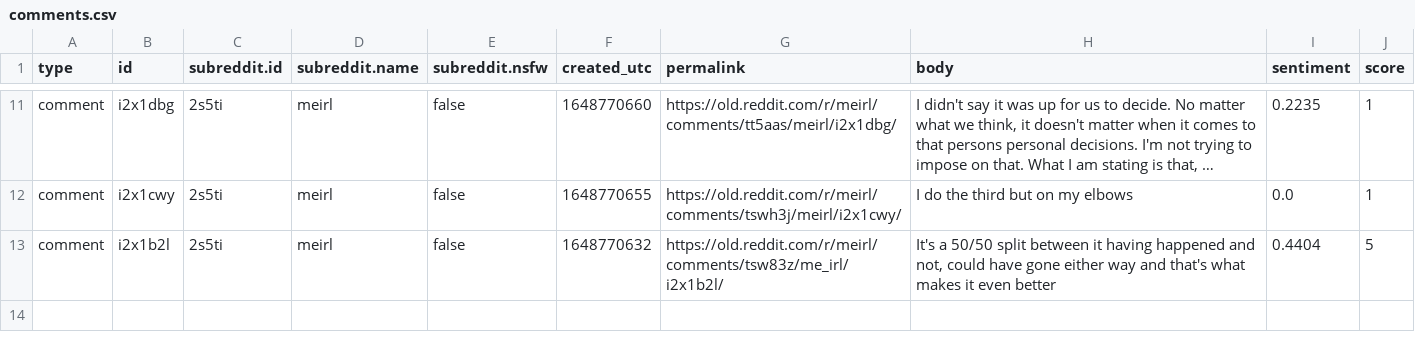
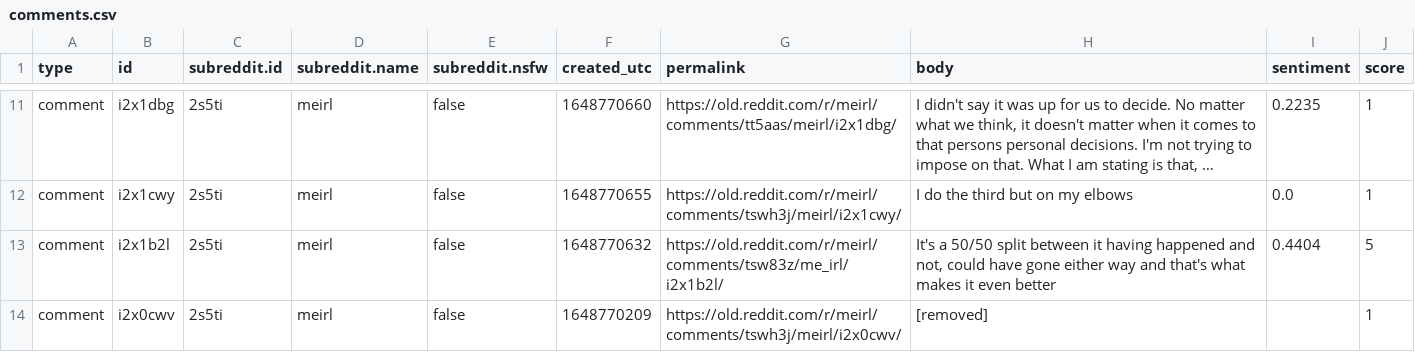
Before and after one commit to ailugarcia98/reddit_memes_analyzer, a CSV file: producer/csvs/comments.csv, drawn as a sheet; only a part is shown, gaps mark what is left out; long unchanged cells end in ….

```diff
--- a/producer/csvs/comments.csv
+++ b/producer/csvs/comments.csv
@@ -13 +13,2 @@ comment,i2x1cwy,2s5ti,meirl,false,1648770655,https://old.reddit.com/r/meirl/comm
 comment,i2x1b2l,2s5ti,meirl,false,1648770632,https://old.reddit.com/r/meirl/comments/tsw83z/me_irl/i2x1b2l/,"It's a 50/50 split between it having happened and not, could have gone either way and that's what makes it even better",0.4404,5
+comment,i2x0cwv,2s5ti,meirl,false,1648770209,https://old.reddit.com/r/meirl/comments/tswh3j/meirl/i2x0cwv/,[removed],,1
```
Also changed, not shown: 4 other files.
